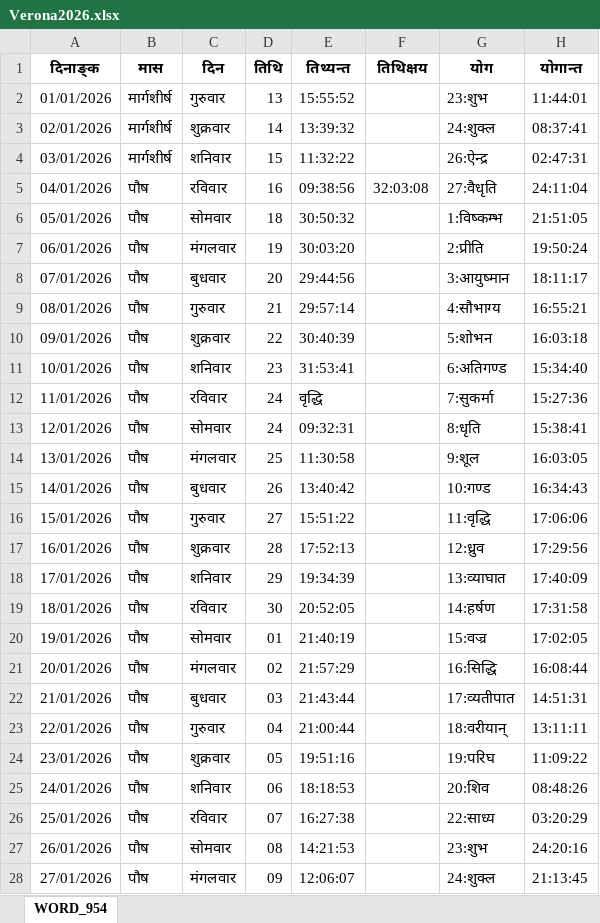
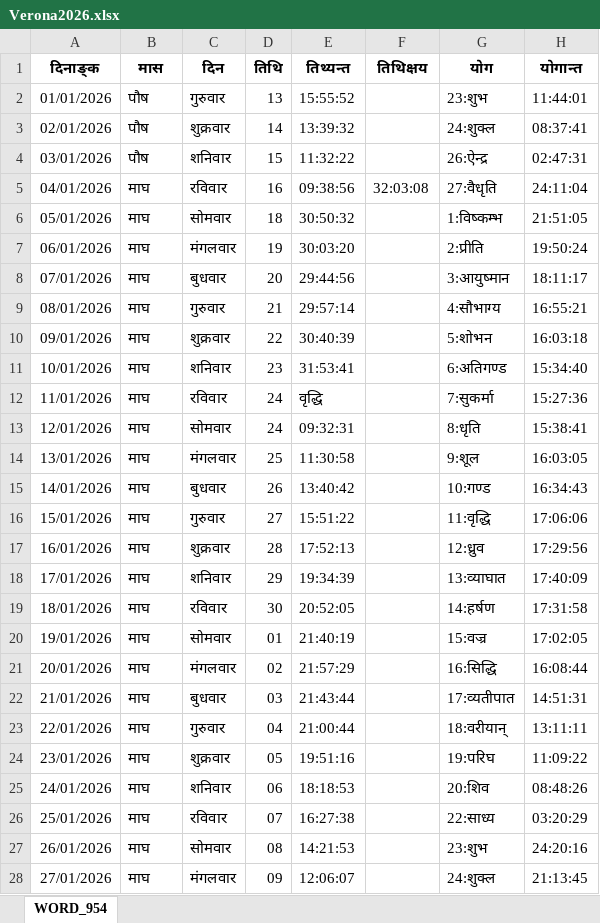
Before and after one commit to Jyotish-hub-25/jyotishiji.com, an Excel workbook: panchang-data/Verona2026.xlsx, sheet WORD_954, drawn as a sheet; only a part is shown; values as stored, in another font and other column widths than the file's, no borders; the diff covers the shown part only; the diff names each change by its address in the sheet, - before the commit and + after, or states it on an @@ line.

```diff
--- a/panchang-data/Verona2026.xlsx (sheet WORD_954)
+++ b/panchang-data/Verona2026.xlsx (sheet WORD_954)
-B2:B4 (मास): मार्गशीर्ष
+B2:B4 (मास): पौष
-B5:B28 (मास): पौष
+B5:B28 (मास): माघ
```
Also changed, not shown: 138 edited cells elsewhere in this sheet, panchang-data/Kamrup_Kamakhya2026.xlsx, panchang-data/Mumbai2026.xlsx, 53 other files.
